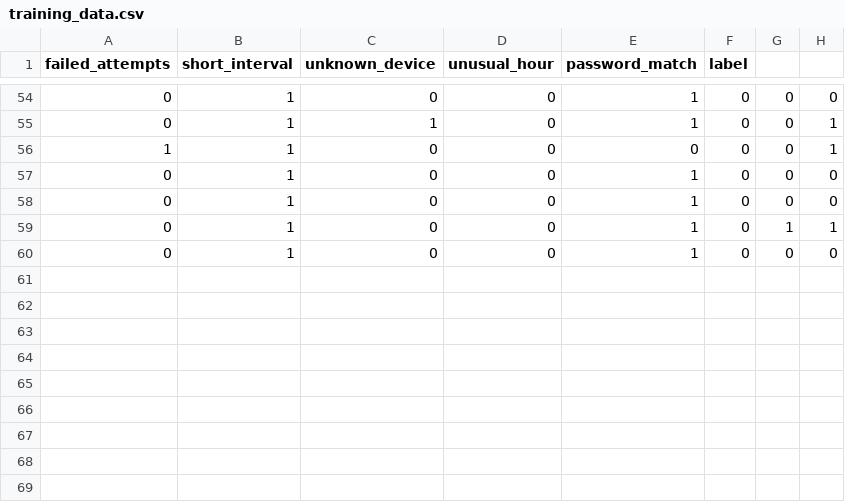
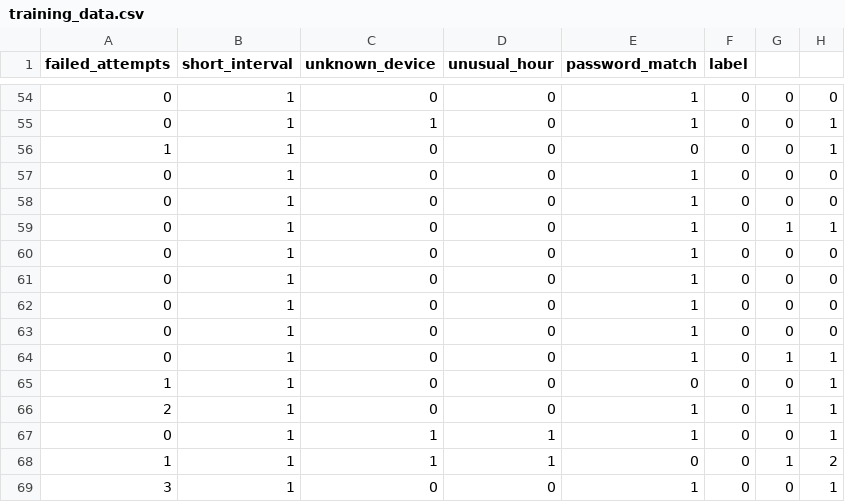
Before and after one commit to Felixnll/AI_MFA_SYSTEM, a CSV file: training_data.csv, drawn as a sheet; only a part is shown, gaps mark what is left out.

Commit message:
Enhance ML prediction logging and dashboard; normalize feature data and improve display

```diff
--- a/training_data.csv
+++ b/training_data.csv
@@ -60 +60,10 @@ failed_attempts,short_interval,unknown_device,unusual_hour,password_match,label
 0,1,0,0,1,0,0,0
+0,1,0,0,1,0,0,0
+0,1,0,0,1,0,0,0
+0,1,0,0,1,0,0,0
+0,1,0,0,1,0,1,1
+1,1,0,0,0,0,0,1
+2,1,0,0,1,0,1,1
+0,1,1,1,1,0,0,1
+1,1,1,1,0,0,1,2
+3,1,0,0,1,0,0,1
```
Also changed, not shown: 4 other files.
